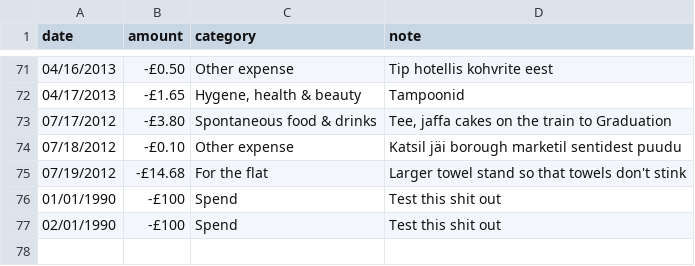
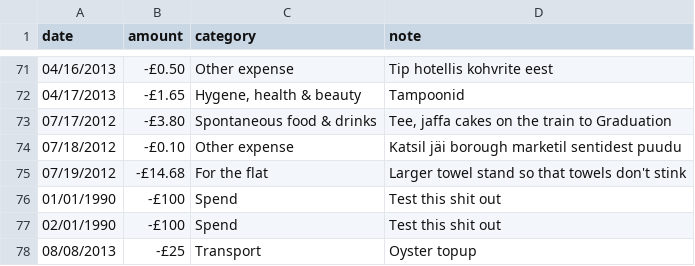
Before and after one commit to argentum47/Fio, a CSV file: public/data.csv, drawn as a sheet; only a part is shown, gaps mark what is left out.

Commit message:
Add august entry

```diff
--- a/public/data.csv
+++ b/public/data.csv
@@ -77 +77,2 @@ date,amount,category,note
 02/01/1990,-£100,"Spend","Test this shit out"
+08/08/2013,-£25,"Transport","Oyster topup"
```
